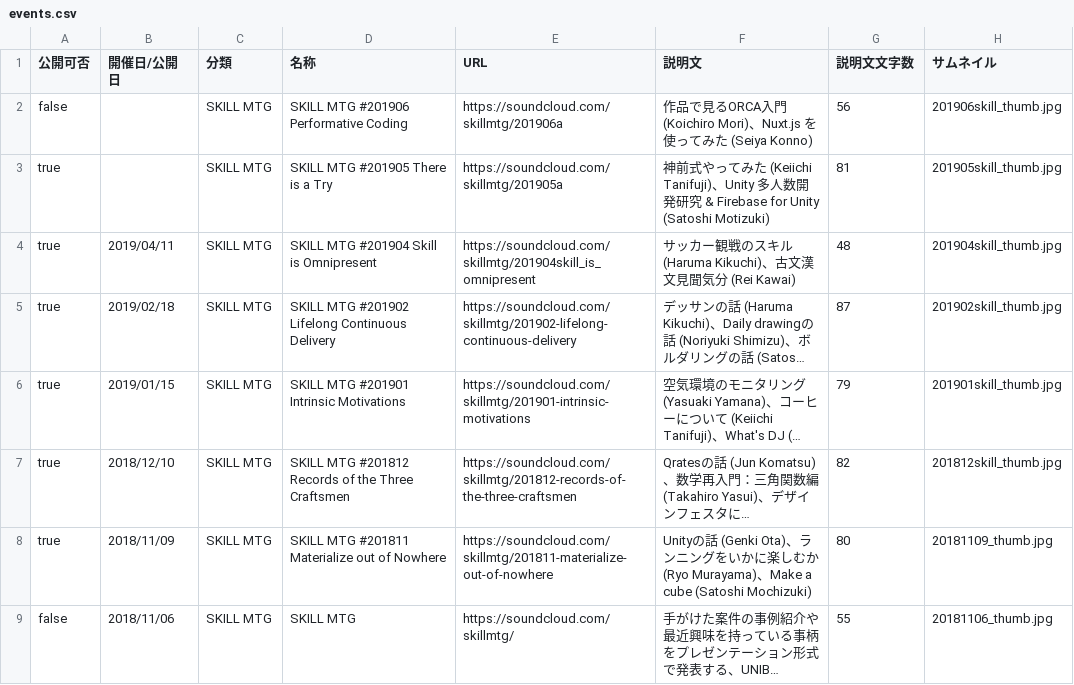
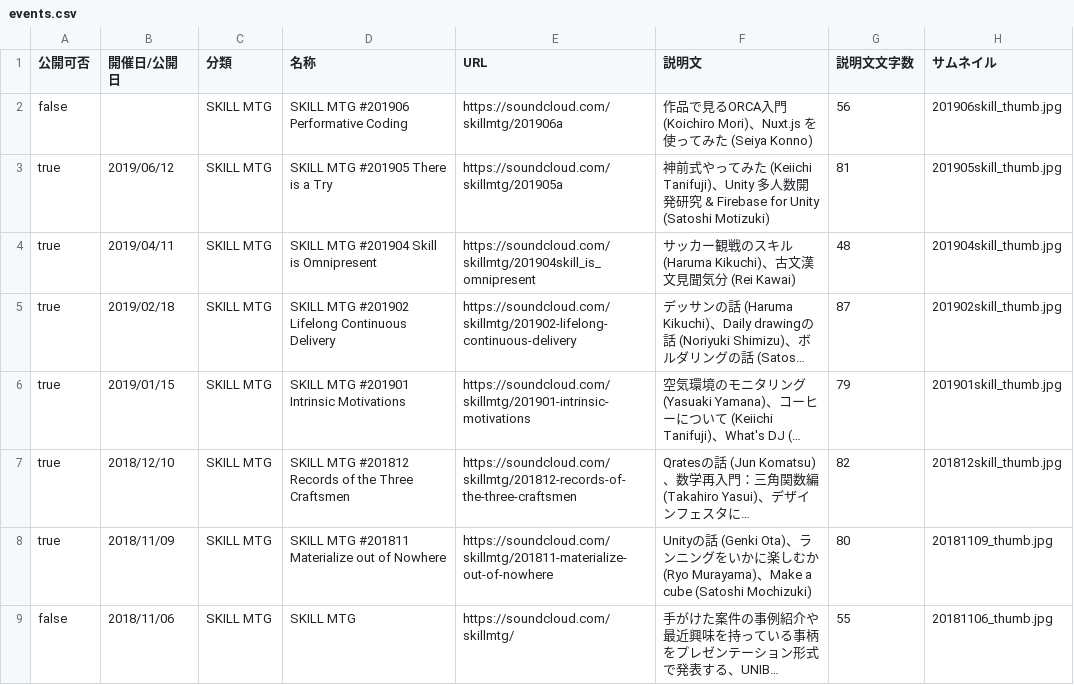
Before and after one commit to uniba/uniba.github.io, a CSV file: data/events.csv, drawn as a sheet; only a part is shown; long unchanged cells end in …; the diff names each change by its address in the sheet, - before the commit and + after, or states it on an @@ line.

Commit message:
fixed event data

```diff
--- a/data/events.csv
+++ b/data/events.csv
-B3 (開催日/公開日): (empty)
+B3 (開催日/公開日): 2019/06/12
```
Also changed, not shown: 1 other file.
